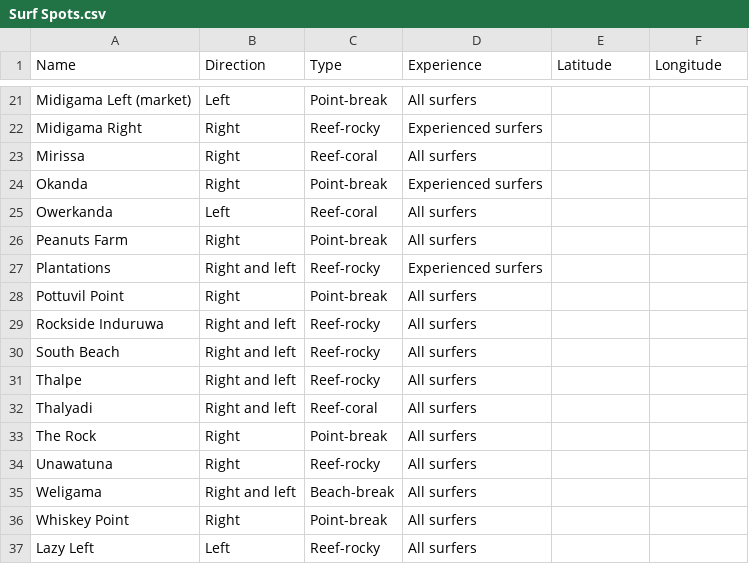
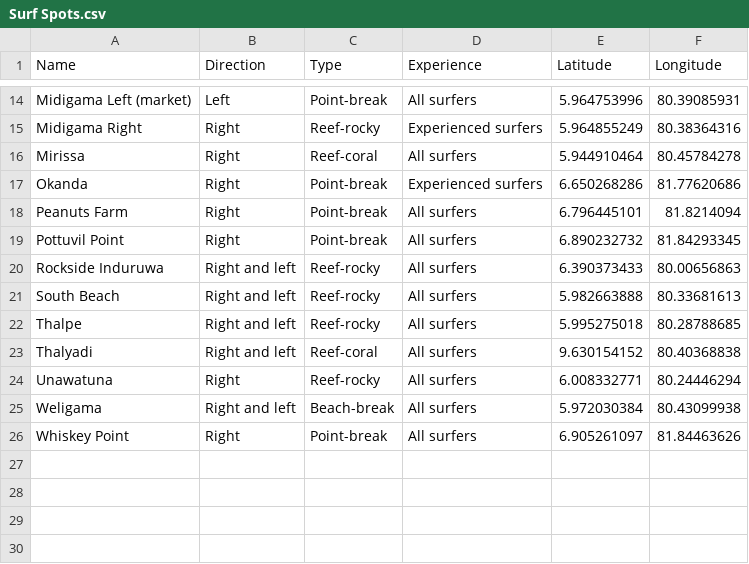
Before and after one commit to tfHasi/Ceylon-Sliders, a CSV file: assets/Surf Spots.csv, drawn as a sheet; only a part is shown, gaps mark what is left out; removed rows and columns are numbered as before the commit, all else as after; the diff covers the shown part only; the diff names each change by its address in the sheet, - before the commit and + after, or states it on an @@ line.

```diff
--- a/assets/Surf Spots.csv
+++ b/assets/Surf Spots.csv
-E14 (Latitude): (empty)
+E14 (Latitude): 5.964753996
-F14 (Longitude): (empty)
+F14 (Longitude): 80.39085931
-E15 (Latitude): (empty)
+E15 (Latitude): 5.964855249
-F15 (Longitude): (empty)
+F15 (Longitude): 80.38364316
-E16 (Latitude): (empty)
+E16 (Latitude): 5.944910464
-F16 (Longitude): (empty)
+F16 (Longitude): 80.45784278
-E17 (Latitude): (empty)
+E17 (Latitude): 6.650268286
-F17 (Longitude): (empty)
+F17 (Longitude): 81.77620686
-row 25: Owerkanda | Left | Reef-coral | All surfers
-E18 (Latitude): (empty)
+E18 (Latitude): 6.796445101
-F18 (Longitude): (empty)
+F18 (Longitude): 81.8214094
-row 27: Plantations | Right and left | Reef-rocky | Experienced surfers
-E19 (Latitude): (empty)
+E19 (Latitude): 6.890232732
-F19 (Longitude): (empty)
+F19 (Longitude): 81.84293345
-E20 (Latitude): (empty)
+E20 (Latitude): 6.390373433
-F20 (Longitude): (empty)
+F20 (Longitude): 80.00656863
-E21 (Latitude): (empty)
+E21 (Latitude): 5.982663888
-F21 (Longitude): (empty)
+F21 (Longitude): 80.33681613
-E22 (Latitude): (empty)
+E22 (Latitude): 5.995275018
-F22 (Longitude): (empty)
+F22 (Longitude): 80.28788685
-E23 (Latitude): (empty)
+E23 (Latitude): 9.630154152
-F23 (Longitude): (empty)
+F23 (Longitude): 80.40368838
-row 33: The Rock | Right | Point-break | All surfers
-E24 (Latitude): (empty)
+E24 (Latitude): 6.008332771
-F24 (Longitude): (empty)
+F24 (Longitude): 80.24446294
-E25 (Latitude): (empty)
+E25 (Latitude): 5.972030384
-F25 (Longitude): (empty)
+F25 (Longitude): 80.43099938
-E26 (Latitude): (empty)
+E26 (Latitude): 6.905261097
-F26 (Longitude): (empty)
+F26 (Longitude): 81.84463626
-row 37: Lazy Left | Left | Reef-rocky | All surfers
```
Also changed, not shown: 7 removed rows and 24 edited cells elsewhere in this file, 1 other file.
